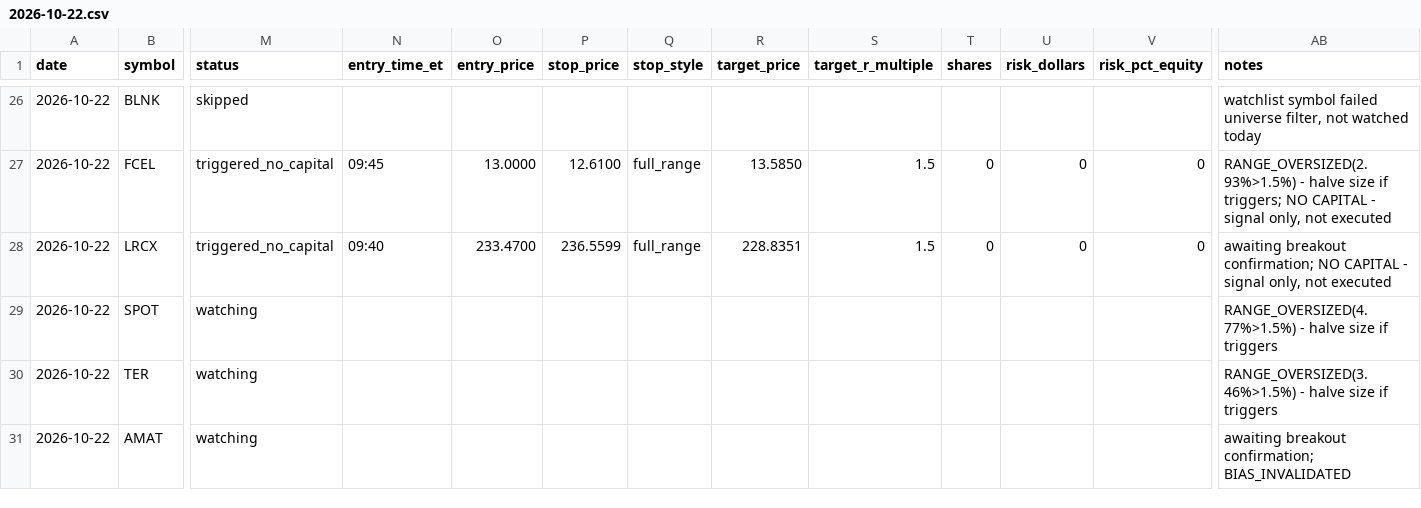
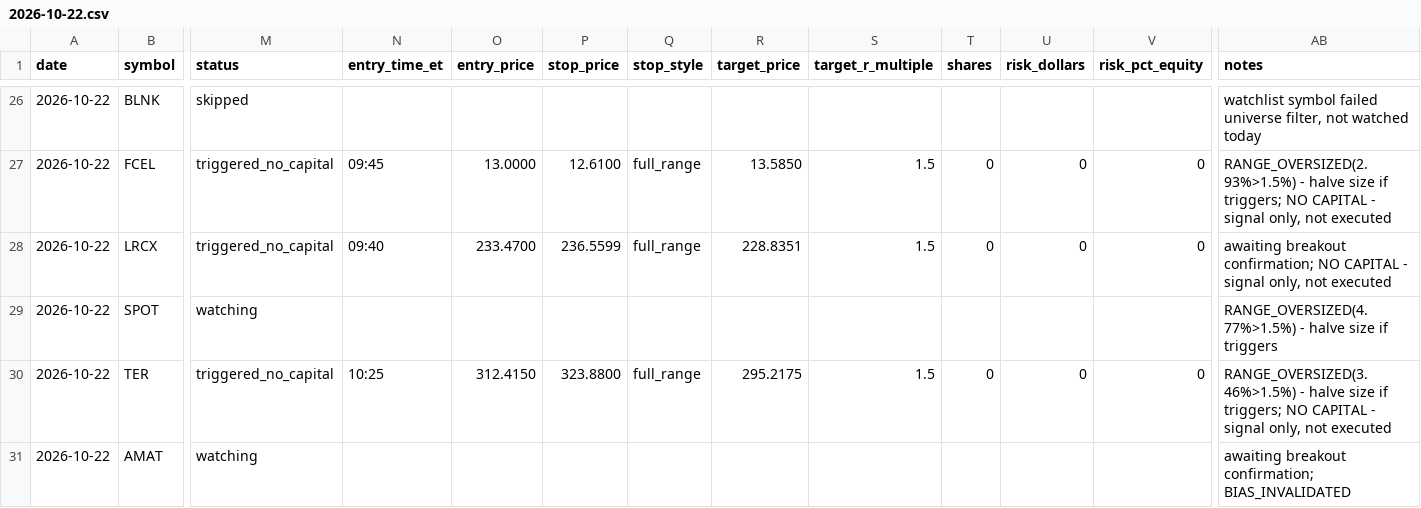
Before and after one commit to ssb0004-byte/trading, a CSV file: logs/trades/2026-10-22.csv, drawn as a sheet; only a part is shown, gaps mark what is left out; the diff covers the shown part only; the diff names each change by its address in the sheet, - before the commit and + after, or states it on an @@ line.

```diff
--- a/logs/trades/2026-10-22.csv
+++ b/logs/trades/2026-10-22.csv
-M30 (status): watching
+M30 (status): triggered_no_capital
-N30 (entry_time_et): (empty)
+N30 (entry_time_et): 10:25
-O30 (entry_price): (empty)
+O30 (entry_price): 312.4150
-P30 (stop_price): (empty)
+P30 (stop_price): 323.8800
-Q30 (stop_style): (empty)
+Q30 (stop_style): full_range
-R30 (target_price): (empty)
+R30 (target_price): 295.2175
-S30 (target_r_multiple): (empty)
+S30 (target_r_multiple): 1.5
-T30 (shares): (empty)
+T30 (shares): 0
-U30 (risk_dollars): (empty)
+U30 (risk_dollars): 0
-V30 (risk_pct_equity): (empty)
+V30 (risk_pct_equity): 0
-AB30 (notes): …size if triggers
+AB30 (notes): …size if triggers; NO CAPITAL - signal only, not executed
```
Also changed, not shown: 57 edited cells elsewhere in this file.
